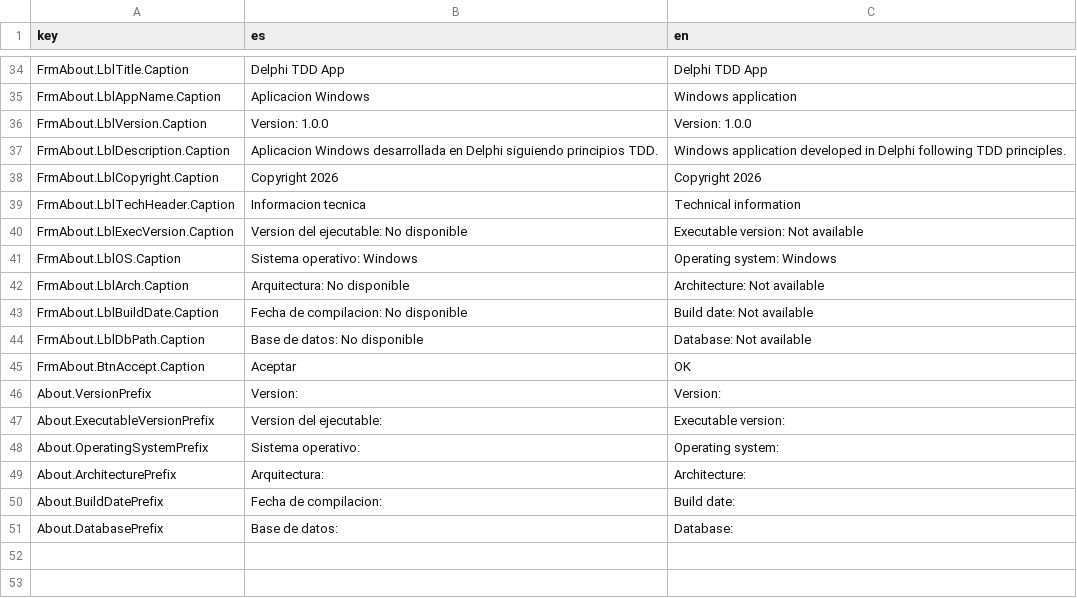
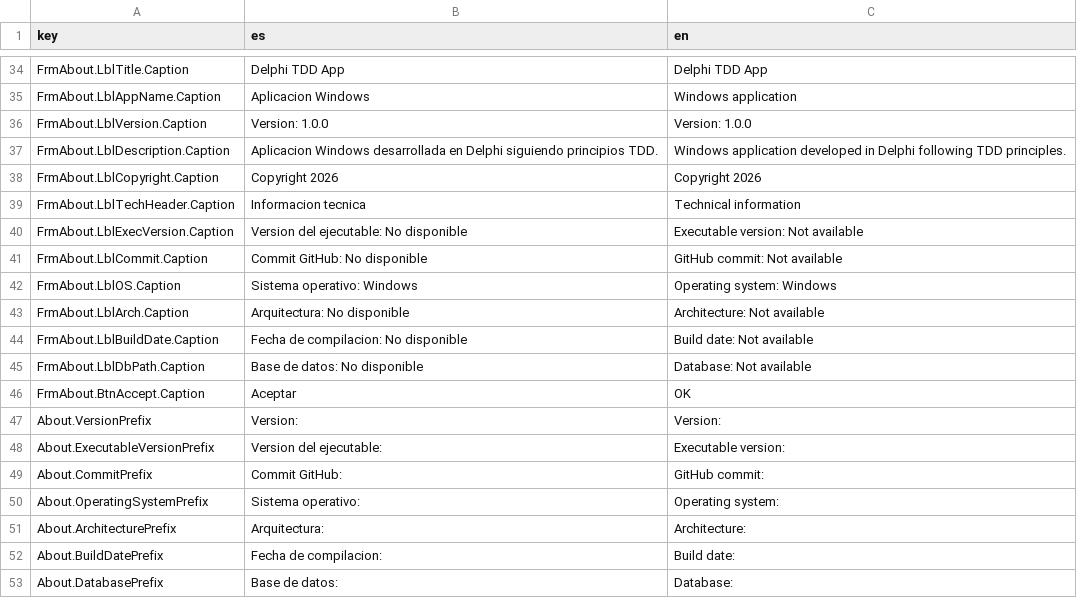
Before and after one commit to jjfalcon/codex_TodoApp, a CSV file: src/App.Win/languages.csv, drawn as a sheet; only a part is shown, gaps mark what is left out; the diff names each change by its address in the sheet, - before the commit and + after, or states it on an @@ line.

Commit message:
Incluir version trazable en About

```diff
--- a/src/App.Win/languages.csv
+++ b/src/App.Win/languages.csv
+row 41: FrmAbout.LblCommit.Caption | Commit GitHub: No disponible | GitHub commit: Not available
+row 49: About.CommitPrefix | Commit GitHub: | GitHub commit:
```
Also changed, not shown: 13 other files.
